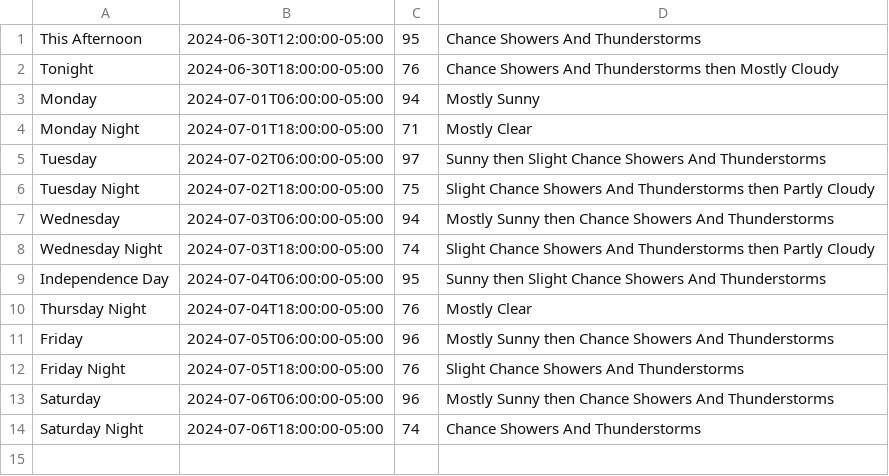
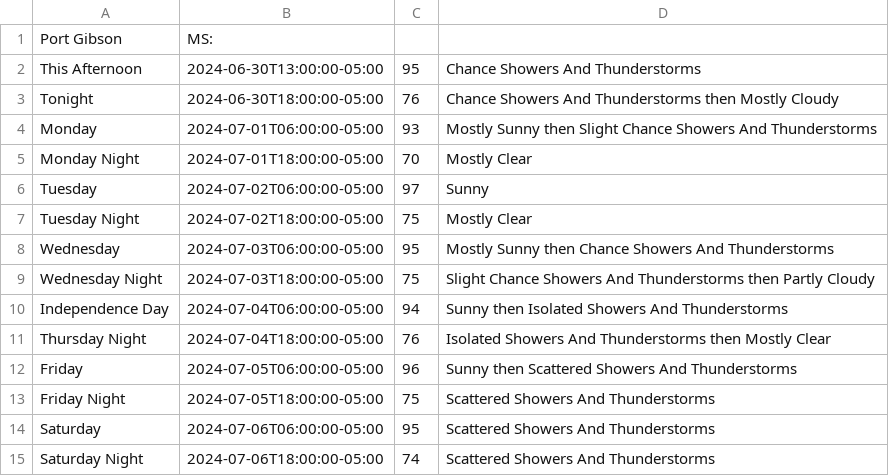
Before and after one commit to sphills/CS325_FinalProject, a CSV file: forecast.csv, drawn as a sheet.

```diff
--- a/forecast.csv
+++ b/forecast.csv
@@ -1,14 +1,15 @@
-This Afternoon, 2024-06-30T12:00:00-05:00, 95, Chance Showers And Thunderstorms
+Port Gibson, MS:
+This Afternoon, 2024-06-30T13:00:00-05:00, 95, Chance Showers And Thunderstorms
 Tonight, 2024-06-30T18:00:00-05:00, 76, Chance Showers And Thunderstorms then Mostly Cloudy
-Monday, 2024-07-01T06:00:00-05:00, 94, Mostly Sunny
-Monday Night, 2024-07-01T18:00:00-05:00, 71, Mostly Clear
-Tuesday, 2024-07-02T06:00:00-05:00, 97, Sunny then Slight Chance Showers And Thunderstorms
-Tuesday Night, 2024-07-02T18:00:00-05:00, 75, Slight Chance Showers And Thunderstorms then Partly Cloudy
-Wednesday, 2024-07-03T06:00:00-05:00, 94, Mostly Sunny then Chance Showers And Thunderstorms
-Wednesday Night, 2024-07-03T18:00:00-05:00, 74, Slight Chance Showers And Thunderstorms then Partly Cloudy
-Independence Day, 2024-07-04T06:00:00-05:00, 95, Sunny then Slight Chance Showers And Thunderstorms
-Thursday Night, 2024-07-04T18:00:00-05:00, 76, Mostly Clear
-Friday, 2024-07-05T06:00:00-05:00, 96, Mostly Sunny then Chance Showers And Thunderstorms
-Friday Night, 2024-07-05T18:00:00-05:00, 76, Slight Chance Showers And Thunderstorms
-Saturday, 2024-07-06T06:00:00-05:00, 96, Mostly Sunny then Chance Showers And Thunderstorms
-Saturday Night, 2024-07-06T18:00:00-05:00, 74, Chance Showers And Thunderstorms
+Monday, 2024-07-01T06:00:00-05:00, 93, Mostly Sunny then Slight Chance Showers And Thunderstorms
+Monday Night, 2024-07-01T18:00:00-05:00, 70, Mostly Clear
+Tuesday, 2024-07-02T06:00:00-05:00, 97, Sunny
+Tuesday Night, 2024-07-02T18:00:00-05:00, 75, Mostly Clear
+Wednesday, 2024-07-03T06:00:00-05:00, 95, Mostly Sunny then Chance Showers And Thunderstorms
+Wednesday Night, 2024-07-03T18:00:00-05:00, 75, Slight Chance Showers And Thunderstorms then Partly Cloudy
+Independence Day, 2024-07-04T06:00:00-05:00, 94, Sunny then Isolated Showers And Thunderstorms
+Thursday Night, 2024-07-04T18:00:00-05:00, 76, Isolated Showers And Thunderstorms then Mostly Clear
+Friday, 2024-07-05T06:00:00-05:00, 96, Sunny then Scattered Showers And Thunderstorms
+Friday Night, 2024-07-05T18:00:00-05:00, 75, Scattered Showers And Thunderstorms
+Saturday, 2024-07-06T06:00:00-05:00, 95, Scattered Showers And Thunderstorms
+Saturday Night, 2024-07-06T18:00:00-05:00, 74, Scattered Showers And Thunderstorms
```
Also changed, not shown: 3 other files.
